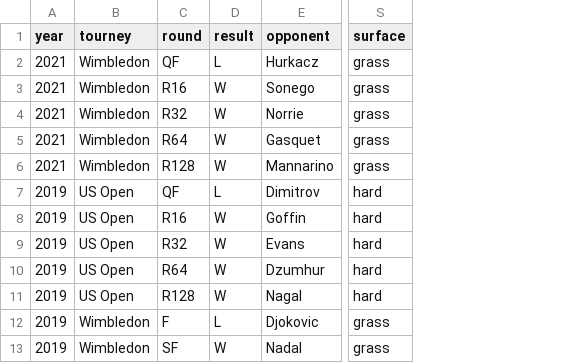
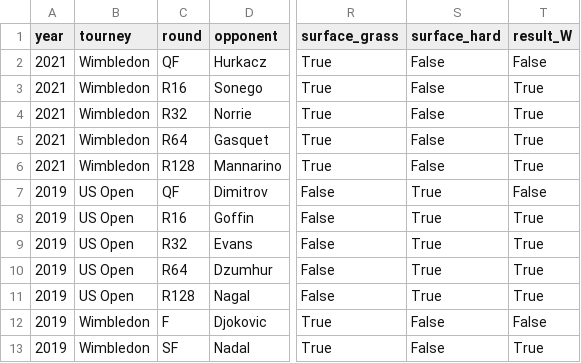
Before and after one commit to altairaguelo/tennis_serve_data_analysis, a CSV file: data/federer_serve_speed.csv, drawn as a sheet; only a part is shown, gaps mark what is left out; removed rows and columns are numbered as before the commit, all else as after; the diff names each change by its address in the sheet, - before the commit and + after, or states it on an @@ line.

Commit message:
recleaned fed serve chart and fed serve speed

```diff
--- a/data/federer_serve_speed.csv
+++ b/data/federer_serve_speed.csv
-column D (result), rows 2-13: L | W | W | W | W | L | W | W | W | W | L | W
-column S (surface), rows 2-13: grass | grass | grass | grass | grass | hard | hard | hard | hard | hard | grass | grass
+column R (surface_grass), rows 2-13: True | True | True | True | True | False | False | False | False | False | True | True
+column S (surface_hard), rows 2-13: False | False | False | False | False | True | True | True | True | True | False | False
+column T (result_W), rows 2-13: False | True | True | True | True | False | True | True | True | True | False | True
```
Also changed, not shown: 1 other file.
